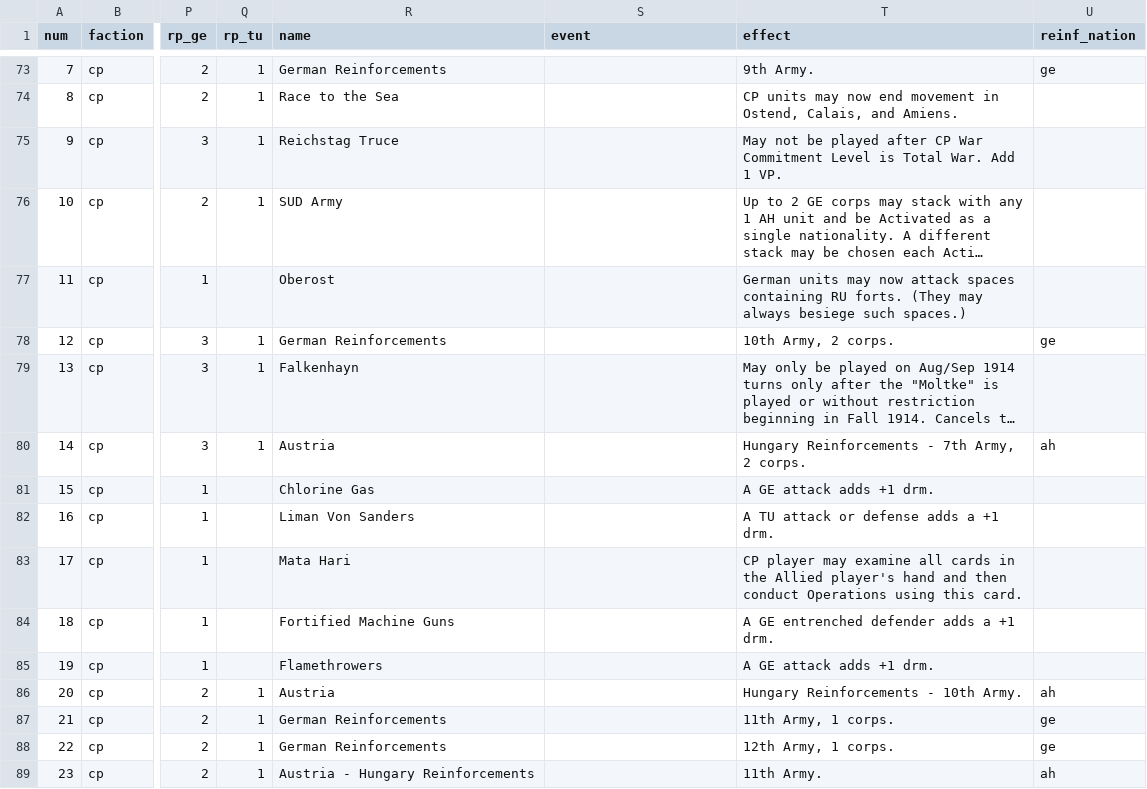
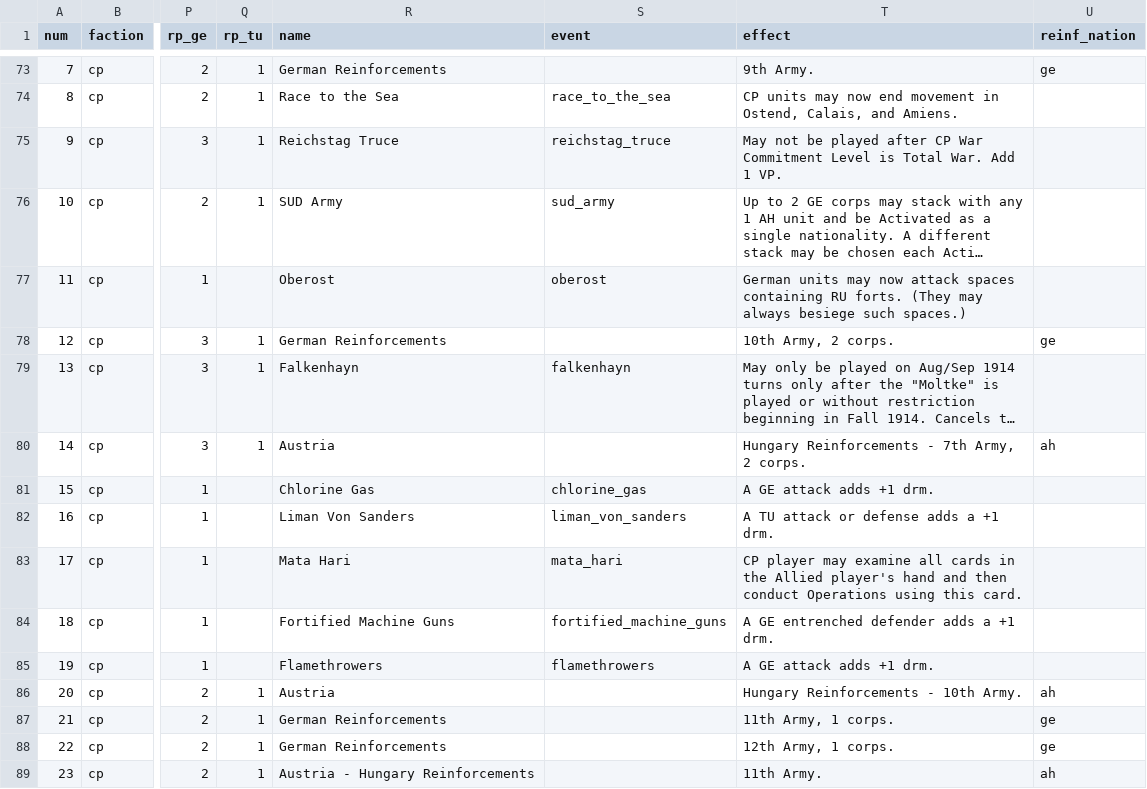
Before and after one commit to y6370918-blip/pog-se, a CSV file: csv/cards.csv, drawn as a sheet; only a part is shown, gaps mark what is left out; long unchanged cells end in …; the diff covers the shown part only; the diff names each change by its address in the sheet, - before the commit and + after, or states it on an @@ line.

Commit message:
Add hooks for all the events in data.js

```diff
--- a/csv/cards.csv
+++ b/csv/cards.csv
-S74 (event): (empty)
+S74 (event): race_to_the_sea
-S75 (event): (empty)
+S75 (event): reichstag_truce
-S76 (event): (empty)
+S76 (event): sud_army
-S77 (event): (empty)
+S77 (event): oberost
-S79 (event): (empty)
+S79 (event): falkenhayn
-S81 (event): (empty)
+S81 (event): chlorine_gas
-S82 (event): (empty)
+S82 (event): liman_von_sanders
-S83 (event): (empty)
+S83 (event): mata_hari
-S84 (event): (empty)
+S84 (event): fortified_machine_guns
-S85 (event): (empty)
+S85 (event): flamethrowers
```
Also changed, not shown: 84 edited cells elsewhere in this file, 1 other file.
